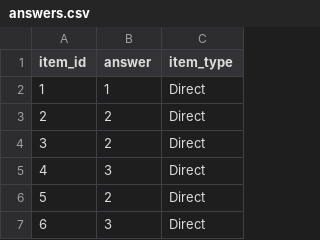
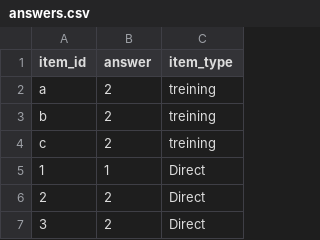
Before and after one commit to ociepkam/Graphs_special, a CSV file: images/answers.csv, drawn as a sheet; only a part is shown; the shorter side is filled out with more unchanged rows; the diff names each change by its address in the sheet, - before the commit and + after, or states it on an @@ line.

```diff
--- a/images/answers.csv
+++ b/images/answers.csv
+row 2: a | 2 | treining
+row 3: b | 2 | treining
+row 4: c | 2 | treining
```
Also changed, not shown: 33 other files.
